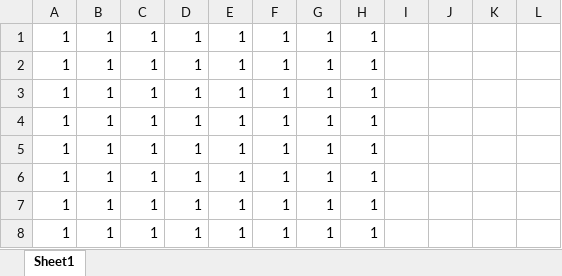
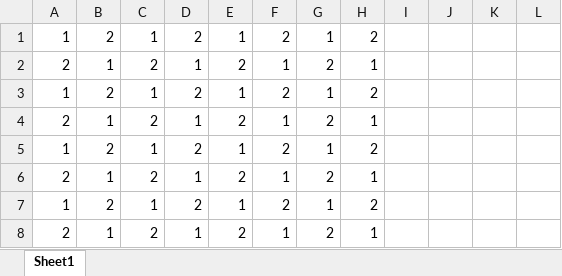
Before and after one commit to maureengamache/Stock-Analysis, an Excel workbook: SkillDrill 2.3.2 Nested Loops.xlsm, sheet Sheet1, drawn as a sheet; only a part is shown; values as stored, in another font and other column widths than the file's, no cell formats; the diff names each change by its address in the sheet, - before the commit and + after, or states it on an @@ line.

Commit message:
Add files via upload

```diff
--- a/SkillDrill 2.3.2 Nested Loops.xlsm (sheet Sheet1)
+++ b/SkillDrill 2.3.2 Nested Loops.xlsm (sheet Sheet1)
-B1: 1
+B1: 2
-D1: 1
+D1: 2
-F1: 1
+F1: 2
-H1: 1
+H1: 2
-A2: 1
+A2: 2
-C2: 1
+C2: 2
-E2: 1
+E2: 2
-G2: 1
+G2: 2
-B3: 1
+B3: 2
-D3: 1
+D3: 2
-F3: 1
+F3: 2
-H3: 1
+H3: 2
-A4: 1
+A4: 2
-C4: 1
+C4: 2
-E4: 1
+E4: 2
-G4: 1
+G4: 2
-B5: 1
+B5: 2
-D5: 1
+D5: 2
-F5: 1
+F5: 2
-H5: 1
+H5: 2
-A6: 1
+A6: 2
-C6: 1
+C6: 2
-E6: 1
+E6: 2
-G6: 1
+G6: 2
-B7: 1
+B7: 2
-D7: 1
+D7: 2
-F7: 1
+F7: 2
-H7: 1
+H7: 2
-A8: 1
+A8: 2
-C8: 1
+C8: 2
-E8: 1
+E8: 2
-G8: 1
+G8: 2
```
Also changed, not shown: cell formats.
